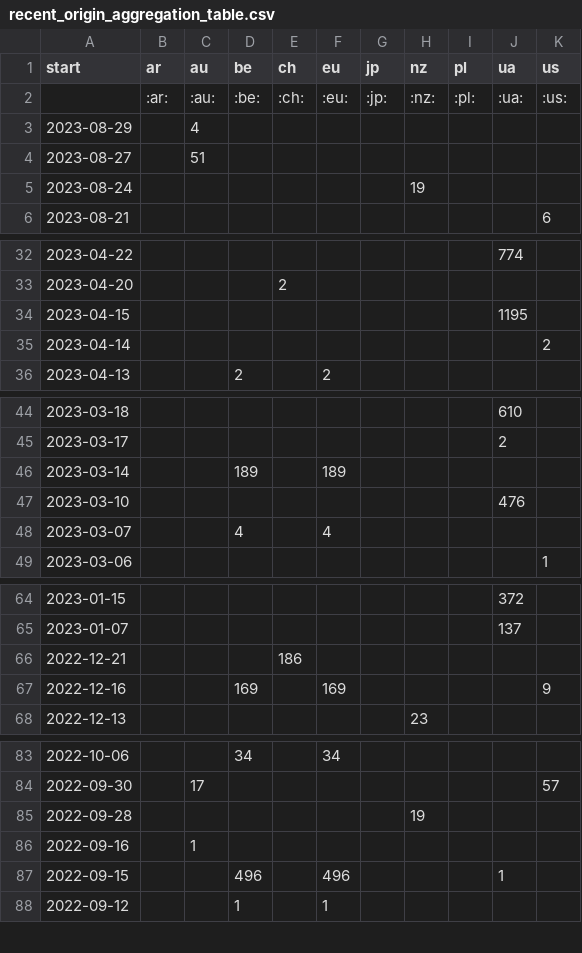
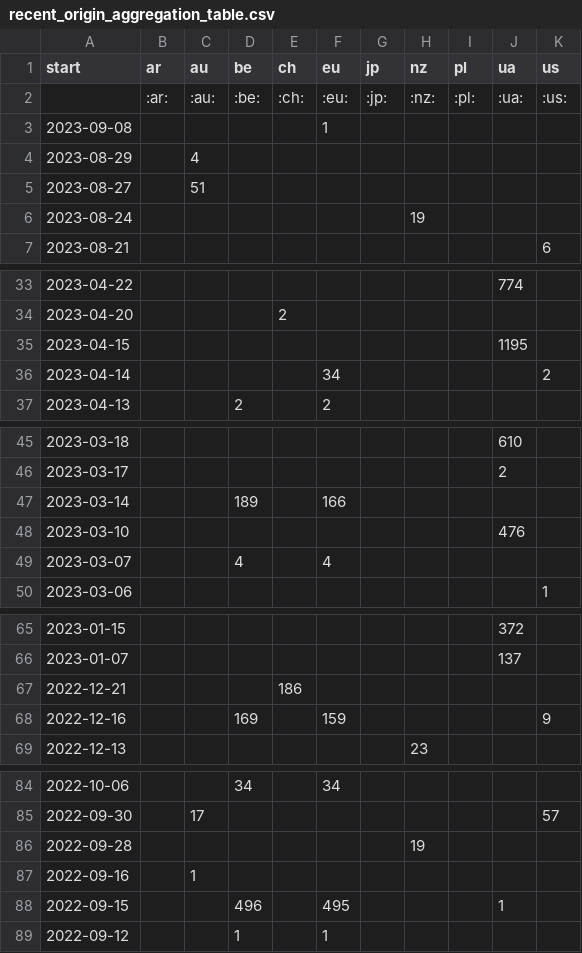
Before and after one commit to correctiv/ru-sanctions-dashboard, a CSV file: src/data/recent_origin_aggregation_table.csv, drawn as a sheet; only a part is shown, gaps mark what is left out.

Commit message:
:robot: automatic data build

```diff
--- a/src/data/recent_origin_aggregation_table.csv
+++ b/src/data/recent_origin_aggregation_table.csv
@@ -2,2 +2,3 @@ start,ar,au,be,ch,eu,jp,nz,pl,ua,us
 ,:ar:,:au:,:be:,:ch:,:eu:,:jp:,:nz:,:pl:,:ua:,:us:
+2023-09-08,,,,,1,,,,,
 2023-08-29,,4,,,,,,,,
@@ -34,3 +35,3 @@ start,ar,au,be,ch,eu,jp,nz,pl,ua,us
 2023-04-15,,,,,,,,,1195,
-2023-04-14,,,,,,,,,,2
+2023-04-14,,,,,34,,,,,2
 2023-04-13,,,2,,2,,,,,
@@ -45,3 +46,3 @@ start,ar,au,be,ch,eu,jp,nz,pl,ua,us
 2023-03-17,,,,,,,,,2,
-2023-03-14,,,189,,189,,,,,
+2023-03-14,,,189,,166,,,,,
 2023-03-10,,,,,,,,,476,
@@ -66,3 +67,3 @@ start,ar,au,be,ch,eu,jp,nz,pl,ua,us
 2022-12-21,,,,186,,,,,,
-2022-12-16,,,169,,169,,,,,9
+2022-12-16,,,169,,159,,,,,9
 2022-12-13,,,,,,,23,,,
@@ -86,3 +87,3 @@ start,ar,au,be,ch,eu,jp,nz,pl,ua,us
 2022-09-16,,1,,,,,,,,
-2022-09-15,,,496,,496,,,,1,
+2022-09-15,,,496,,495,,,,1,
 2022-09-12,,,1,,1,,,,,
```
Also changed, not shown: src/data/recent_schema_aggregation_de.csv, src/data/recent_schema_aggregation_en.csv, 2 other files.
